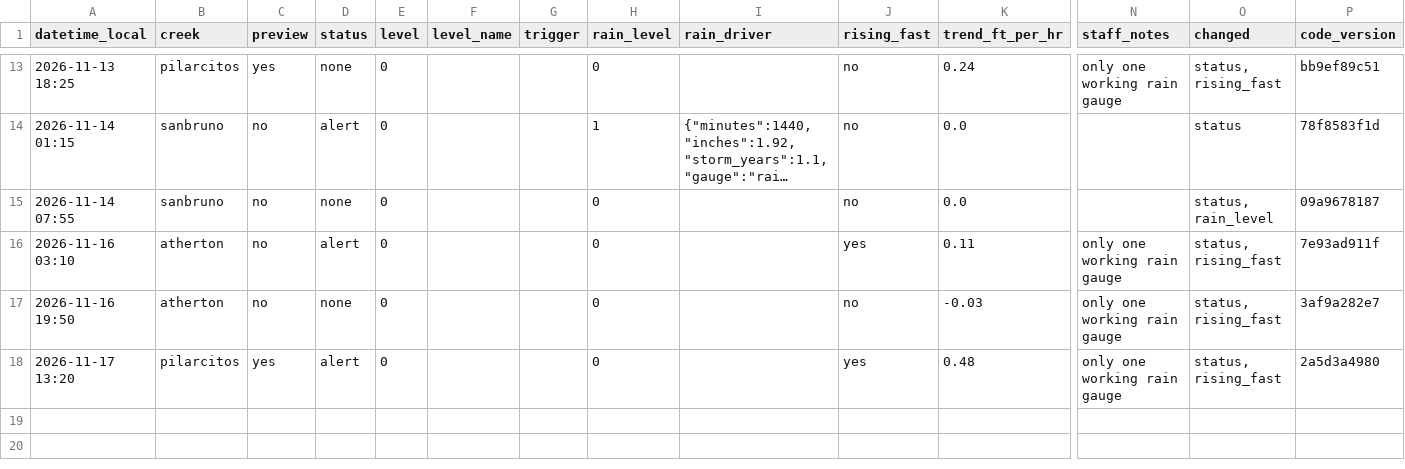
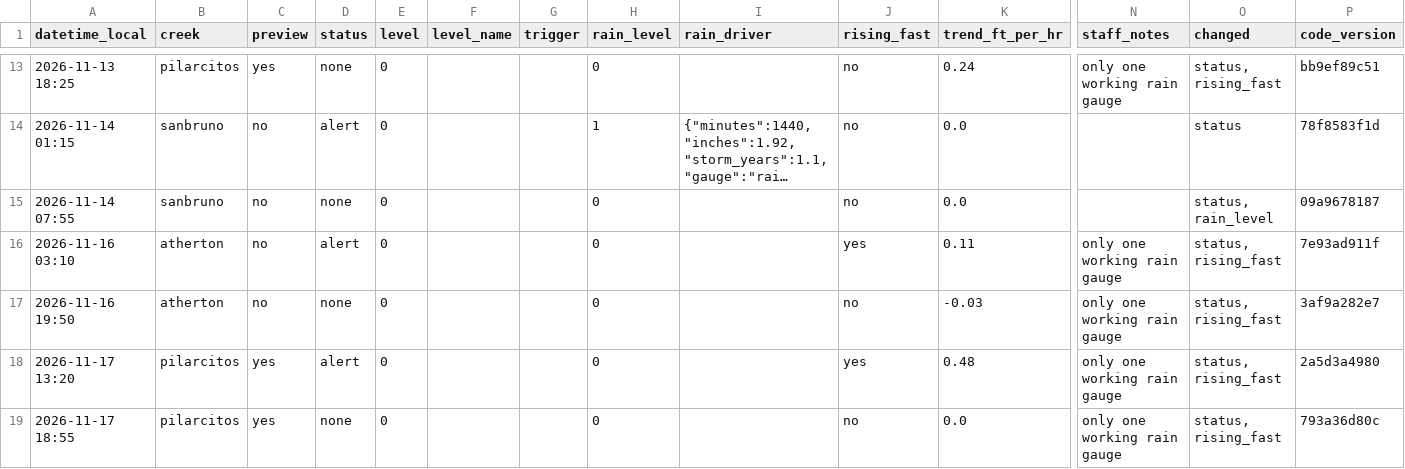
Before and after one commit to OneShorelineSMC/fews-data-archive, a CSV file: status/2026/2026-11.csv, drawn as a sheet; only a part is shown, gaps mark what is left out; long unchanged cells end in …; rows hold the shown columns only; the diff names each change by its address in the sheet, - before the commit and + after, or states it on an @@ line.

```diff
--- a/status/2026/2026-11.csv
+++ b/status/2026/2026-11.csv
+row 19: 2026-11-17 18:55 | pilarcitos | yes | none | 0 |  |  | 0 |  | no | 0.0 | only one working rain gauge | status, rising_fast | 793a36d80c
```
Also changed, not shown: 1 other file.
